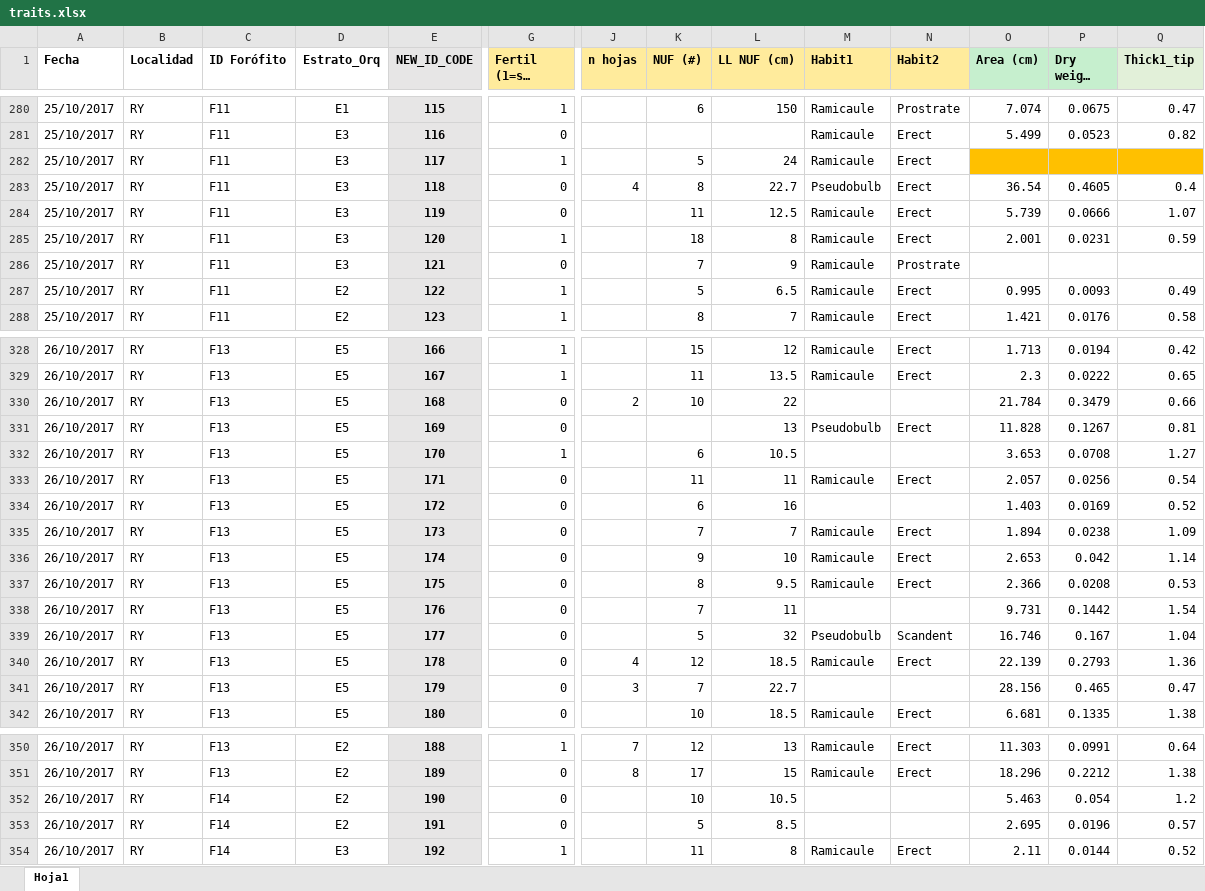
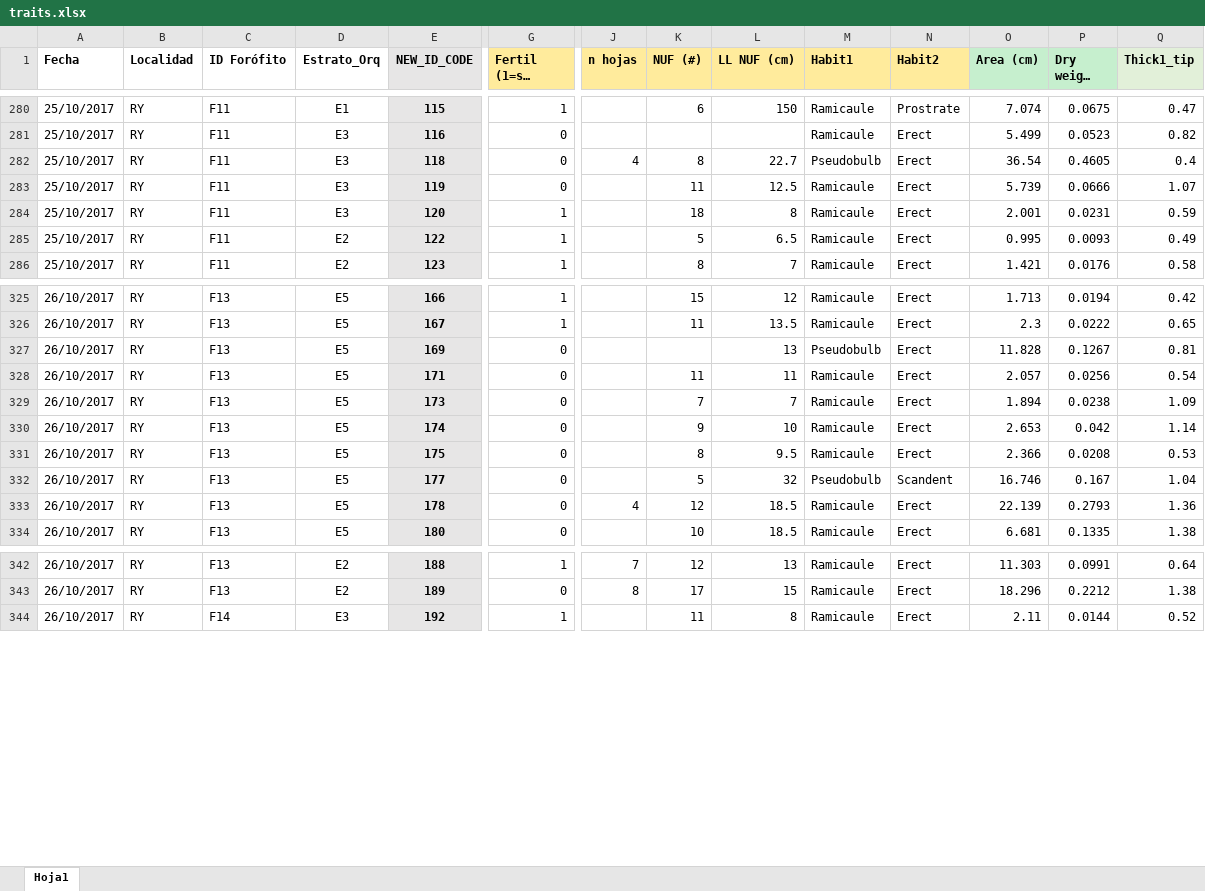
Before and after one commit to AgusLespi/Orquis, an Excel workbook: Data/traits.xlsx, sheet Hoja1, drawn as a sheet; only a part is shown, gaps mark what is left out; long unchanged cells end in …; values as stored, in another font and other column widths than the file's, no borders; rows hold the shown columns only; the diff covers the shown part only; the diff names each change by its address in the sheet, - before the commit and + after, or states it on an @@ line.

```diff
--- a/Data/traits.xlsx (sheet Hoja1)
+++ b/Data/traits.xlsx (sheet Hoja1)
-row 282: 25/10/2017 | RY | F11 | E3 | 117 | 1 |  | 5 | 24 | Ramicaule | Erect
-row 286: 25/10/2017 | RY | F11 | E3 | 121 | 0 |  | 7 | 9 | Ramicaule | Prostrate
-row 330: 26/10/2017 | RY | F13 | E5 | 168 | 0 | 2 | 10 | 22 |  |  | 21.784 | 0.3479 | 0.66
-row 332: 26/10/2017 | RY | F13 | E5 | 170 | 1 |  | 6 | 10.5 |  |  | 3.653 | 0.0708 | 1.27
-row 334: 26/10/2017 | RY | F13 | E5 | 172 | 0 |  | 6 | 16 |  |  | 1.403 | 0.0169 | 0.52
-row 338: 26/10/2017 | RY | F13 | E5 | 176 | 0 |  | 7 | 11 |  |  | 9.731 | 0.1442 | 1.54
-row 341: 26/10/2017 | RY | F13 | E5 | 179 | 0 | 3 | 7 | 22.7 |  |  | 28.156 | 0.465 | 0.47
-row 352: 26/10/2017 | RY | F14 | E2 | 190 | 0 |  | 10 | 10.5 |  |  | 5.463 | 0.054 | 1.2
-row 353: 26/10/2017 | RY | F14 | E2 | 191 | 0 |  | 5 | 8.5 |  |  | 2.695 | 0.0196 | 0.57
```
Also changed, not shown: 4 removed rows and 2 edited cells elsewhere in this sheet, formulas that keep their value, 1 other file.
